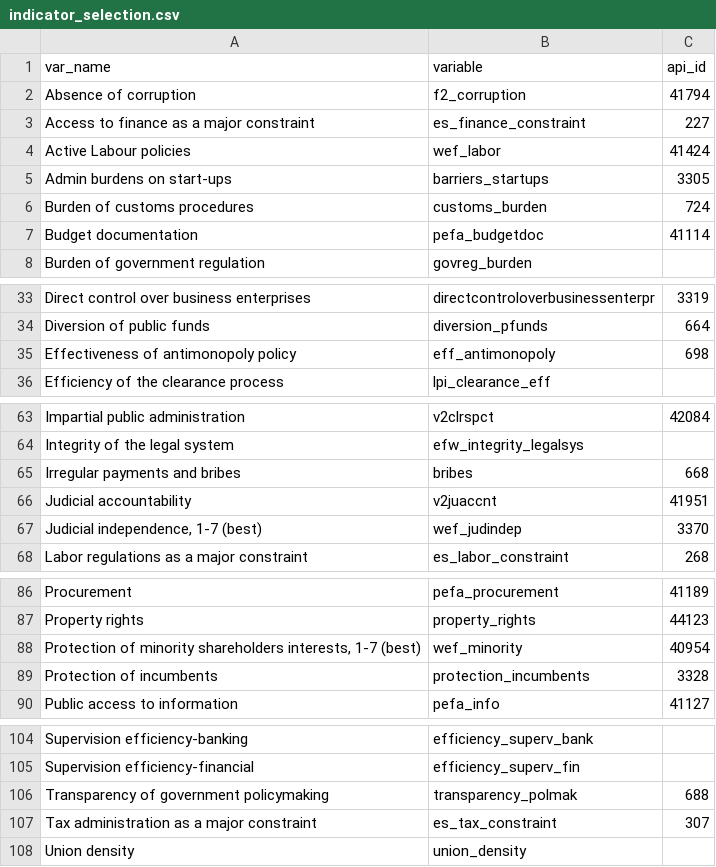
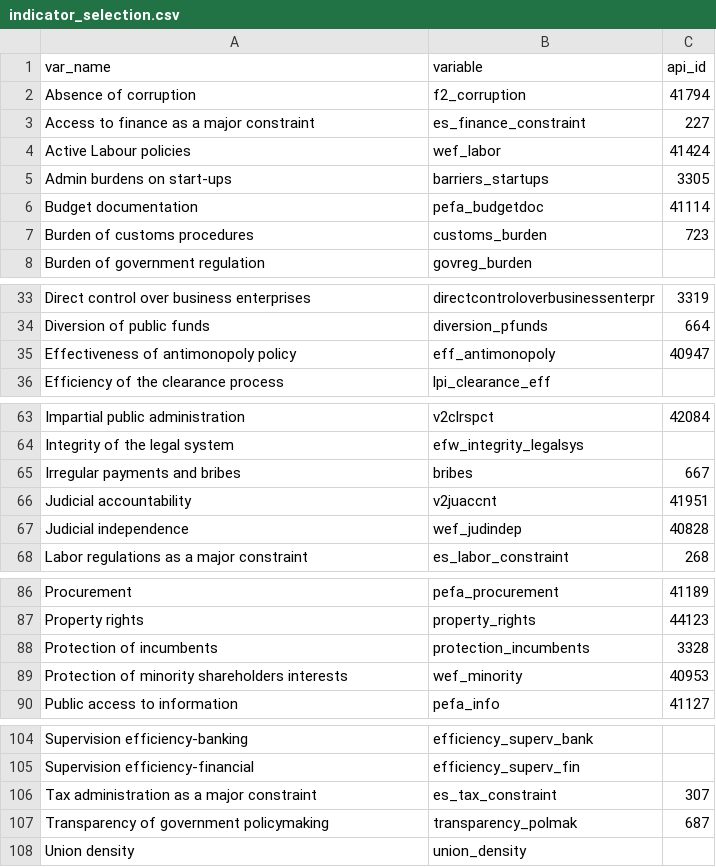
Before and after one commit to worldbank/institutional-assessment-dashboard, a CSV file: data/indicator_selection.csv, drawn as a sheet; only a part is shown, gaps mark what is left out; the diff covers the shown part only.

Commit message:
Rank to score/value

```diff
--- a/data/indicator_selection.csv
+++ b/data/indicator_selection.csv
@@ -5,4 +5,4 @@ Active Labour policies,wef_labor,41424
 Admin burdens on start-ups,barriers_startups,3305
-Burden of customs procedures,customs_burden,724
 Budget documentation,pefa_budgetdoc,41114
+Burden of customs procedures,customs_burden,723
 Burden of government regulation,govreg_burden,
@@ -34,3 +34,3 @@ Direct control over business enterprises,directcontroloverbusinessenterpr,3319
 Diversion of public funds,diversion_pfunds,664
-Effectiveness of antimonopoly policy,eff_antimonopoly,698
+Effectiveness of antimonopoly policy,eff_antimonopoly,40947
 Efficiency of the clearance process,lpi_clearance_eff,
@@ -64,5 +64,5 @@ Impartial public administration,v2clrspct,42084
 Integrity of the legal system,efw_integrity_legalsys,
-Irregular payments and bribes,bribes,668
+Irregular payments and bribes,bribes,667
 Judicial accountability,v2juaccnt,41951
-"Judicial independence, 1-7 (best)",wef_judindep,3370
+Judicial independence,wef_judindep,40828
 Labor regulations as a major constraint,es_labor_constraint,268
@@ -87,4 +87,4 @@ Procurement,pefa_procurement,41189
 Property rights,property_rights,44123
-"Protection of minority shareholders interests, 1-7 (best)",wef_minority,40954
 Protection of incumbents,protection_incumbents,3328
+Protection of minority shareholders interests,wef_minority,40953
 Public access to information,pefa_info,41127
@@ -105,4 +105,4 @@ Supervision efficiency-banking,efficiency_superv_bank,
 Supervision efficiency-financial,efficiency_superv_fin,
-Transparency of government policymaking,transparency_polmak,688
 Tax administration as a major constraint,es_tax_constraint,307
+Transparency of government policymaking,transparency_polmak,687
 Union density,union_density,
```
Also changed, not shown: 2 edited cells elsewhere in this file.
